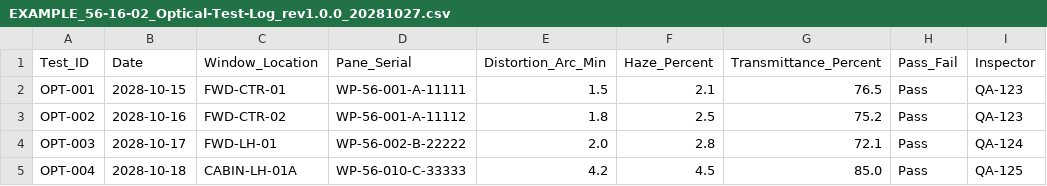
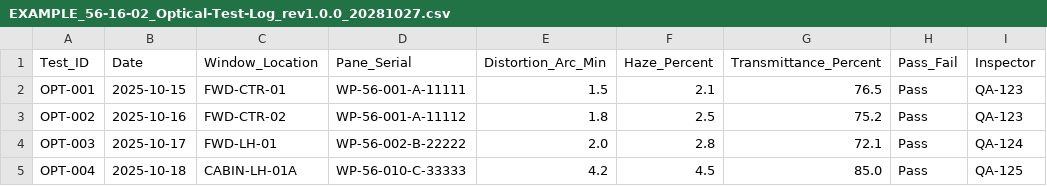
Before and after one commit to AmedeoPelliccia/OPT-IN, a CSV file: OPT-IN_FRAMEWORK/T-TECHNOLOGY_AMPEDEOPELLICCIA-ON_BOARD_SYSTEMS/A-AIRFRAME/ATA_56-WINDOWS/16-EXAMPLES_AND_RECORDS/EXAMPLE_56-16-02_Optical-Test-Log_rev1.0.0_20281027.csv, drawn as a sheet.

```diff
--- a/OPT-IN_FRAMEWORK/T-TECHNOLOGY_AMPEDEOPELLICCIA-ON_BOARD_SYSTEMS/A-AIRFRAME/ATA_56-WINDOWS/16-EXAMPLES_AND_RECORDS/EXAMPLE_56-16-02_Optical-Test-Log_rev1.0.0_20281027.csv
+++ b/OPT-IN_FRAMEWORK/T-TECHNOLOGY_AMPEDEOPELLICCIA-ON_BOARD_SYSTEMS/A-AIRFRAME/ATA_56-WINDOWS/16-EXAMPLES_AND_RECORDS/EXAMPLE_56-16-02_Optical-Test-Log_rev1.0.0_20281027.csv
@@ -1,5 +1,5 @@
 Test_ID,Date,Window_Location,Pane_Serial,Distortion_Arc_Min,Haze_Percent,Transmittance_Percent,Pass_Fail,Inspector
-OPT-001,2028-10-15,FWD-CTR-01,WP-56-001-A-11111,1.5,2.1,76.5,Pass,QA-123
-OPT-002,2028-10-16,FWD-CTR-02,WP-56-001-A-11112,1.8,2.5,75.2,Pass,QA-123
-OPT-003,2028-10-17,FWD-LH-01,WP-56-002-B-22222,2.0,2.8,72.1,Pass,QA-124
-OPT-004,2028-10-18,CABIN-LH-01A,WP-56-010-C-33333,4.2,4.5,85.0,Pass,QA-125
+OPT-001,2025-10-15,FWD-CTR-01,WP-56-001-A-11111,1.5,2.1,76.5,Pass,QA-123
+OPT-002,2025-10-16,FWD-CTR-02,WP-56-001-A-11112,1.8,2.5,75.2,Pass,QA-123
+OPT-003,2025-10-17,FWD-LH-01,WP-56-002-B-22222,2.0,2.8,72.1,Pass,QA-124
+OPT-004,2025-10-18,CABIN-LH-01A,WP-56-010-C-33333,4.2,4.5,85.0,Pass,QA-125
```
Also changed, not shown: OPT-IN_FRAMEWORK/T-TECHNOLOGY_AMPEDEOPELLICCIA-ON_BOARD_SYSTEMS/A-AIRFRAME/ATA_56-WINDOWS/12-NONCONFORMANCE_AND-DEVIATION/DATA_56-12-02_NCR-Template_rev1.0.0_20281027.csv, OPT-IN_FRAMEWORK/T-TECHNOLOGY_AMPEDEOPELLICCIA-ON_BOARD_SYSTEMS/A-AIRFRAME/ATA_56-WINDOWS/14-DIAGRAMS_AND_REFERENCE_DATA/DATA_56-14-03_Reference-Tables_rev1.0.0_20281027.csv, 53 other files.
